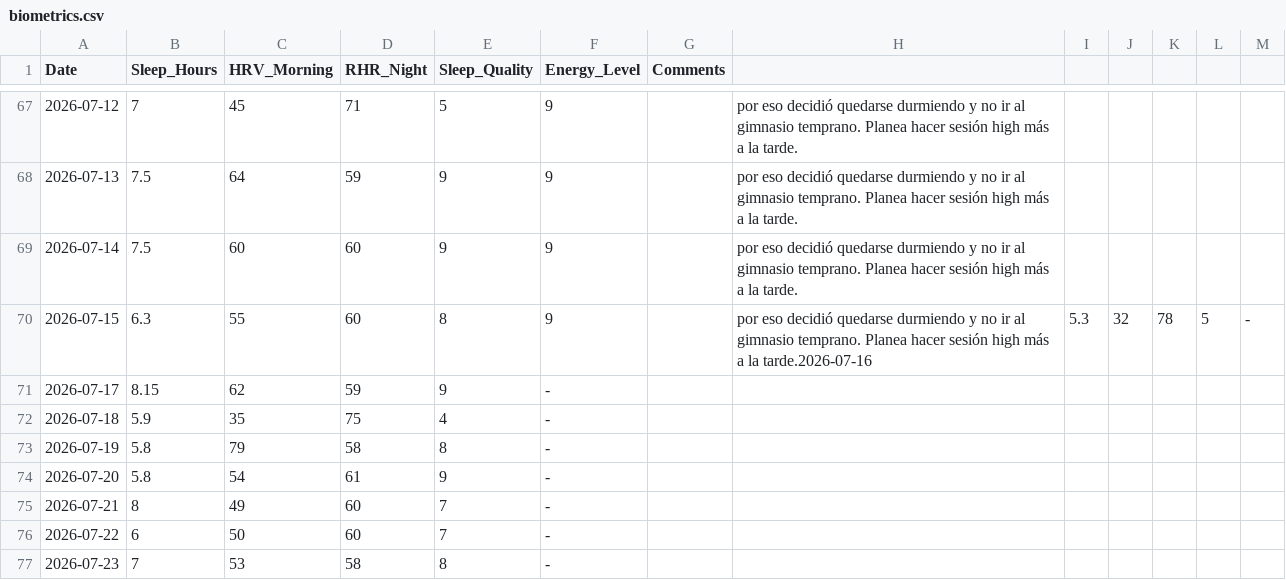
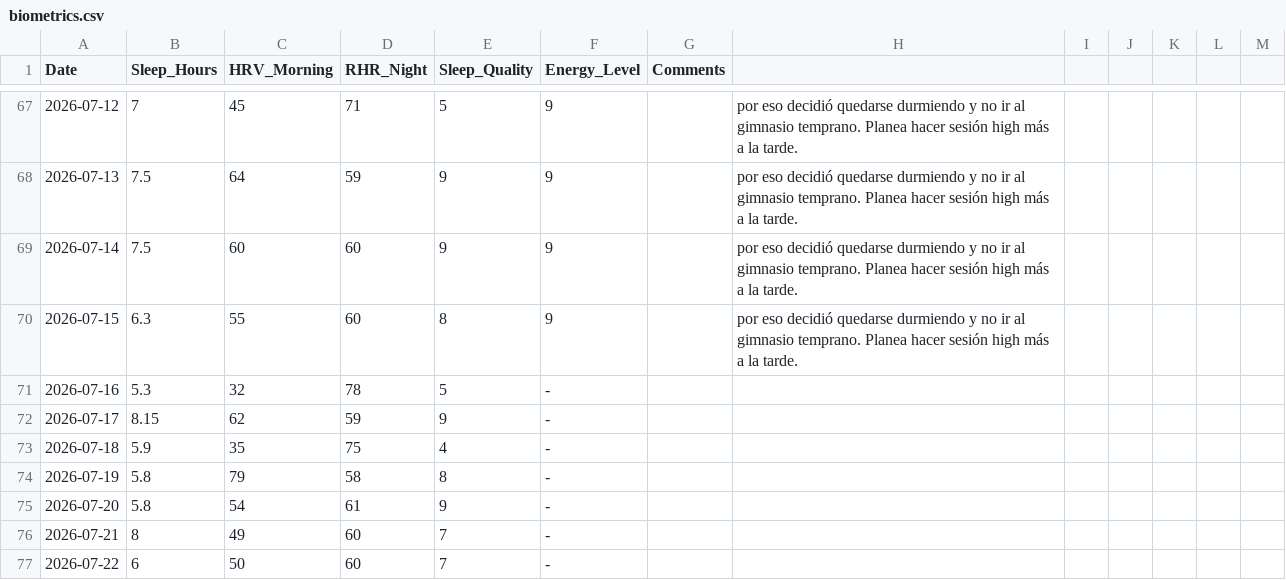
Before and after one commit to gerh1992/health, a CSV file: performance/data/biometrics.csv, drawn as a sheet; only a part is shown, gaps mark what is left out; the shorter side is filled out with more unchanged rows.

Commit message:
Fix concatenated rows and formatting in performance CSVs (match_details, sessions, biometrics)

```diff
--- a/performance/data/biometrics.csv
+++ b/performance/data/biometrics.csv
@@ -69,3 +69,4 @@ Date,Sleep_Hours,HRV_Morning,RHR_Night,Sleep_Quality,Energy_Level,Comments
 2026-07-14,7.5,60,60,9,9,," por eso decidió quedarse durmiendo y no ir al gimnasio temprano. Planea hacer sesión high más a la tarde."
-2026-07-15,6.3,55,60,8,9,," por eso decidió quedarse durmiendo y no ir al gimnasio temprano. Planea hacer sesión high más a la tarde."2026-07-16,5.3,32,78,5,-,
+2026-07-15,6.3,55,60,8,9,," por eso decidió quedarse durmiendo y no ir al gimnasio temprano. Planea hacer sesión high más a la tarde."
+2026-07-16,5.3,32,78,5,-,
 2026-07-17,8.15,62,59,9,-,
```
Also changed, not shown: performance/data/match_details.csv, performance/data/sessions.csv.
